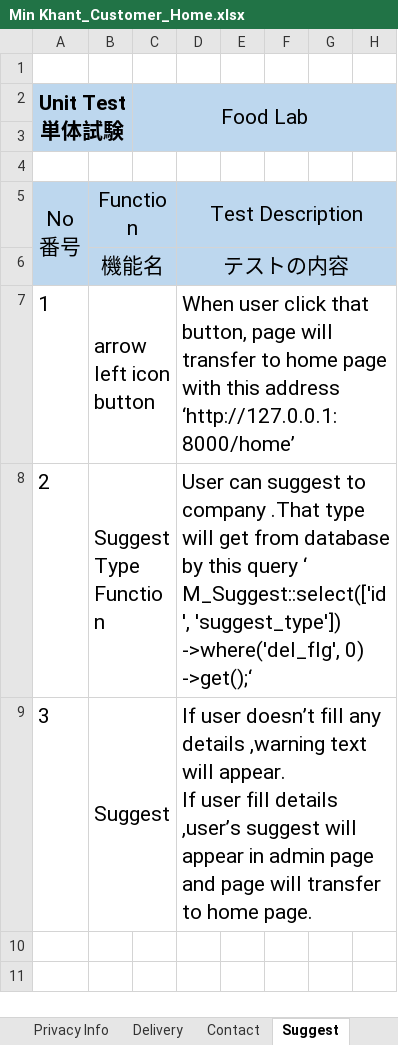
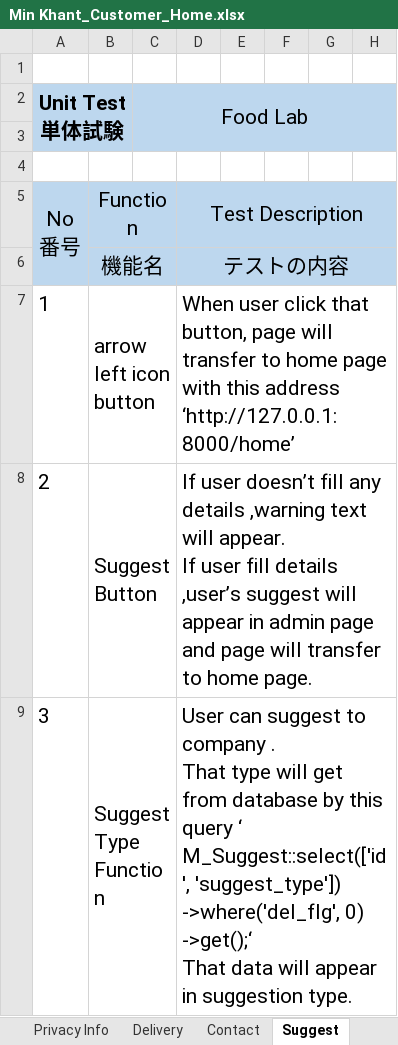
Before and after one commit to LK1130/foodlabTesting, an Excel workbook: customer/Min Khant_Customer_Home.xlsx, sheet Suggest, drawn as a sheet; only a part is shown; values as stored, in another font and other column widths than the file's, no borders; ↵ is a line break in a cell; the diff names each change by its address in the sheet, - before the commit and + after, or states it on an @@ line.

```diff
--- a/customer/Min Khant_Customer_Home.xlsx (sheet Suggest)
+++ b/customer/Min Khant_Customer_Home.xlsx (sheet Suggest)
-B8: Suggest Type Function
+B8: Suggest Button
-D8: User can suggest to company .That type will get from database by this query ‘ ↵ M_Suggest::select(['id', 'suggest_type']) ↵ ->where('del_flg', 0) ↵ ->get();‘
+D8: If user doesn’t fill any details ,warning text will appear. ↵ If user fill details ,user’s suggest will appear in admin page and page will transfer to home page.
-B9: Suggest
+B9: Suggest Type Function
-D9: If user doesn’t fill any details ,warning text will appear. ↵ If user fill details ,user’s suggest will appear in admin page and page will transfer to home page.
+D9: User can suggest to company . ↵ That type will get from database by this query ‘ ↵ M_Suggest::select(['id', 'suggest_type']) ↵ ->where('del_flg', 0) ↵ ->get();‘ ↵ That data will appear in suggestion type.
```
Also changed, not shown: sheet HOME, sheet Sign up, sheet Sign in, sheet Report, sheet Privacy Info, sheet Delivery, 1 more sheet, formulas that keep their value.
